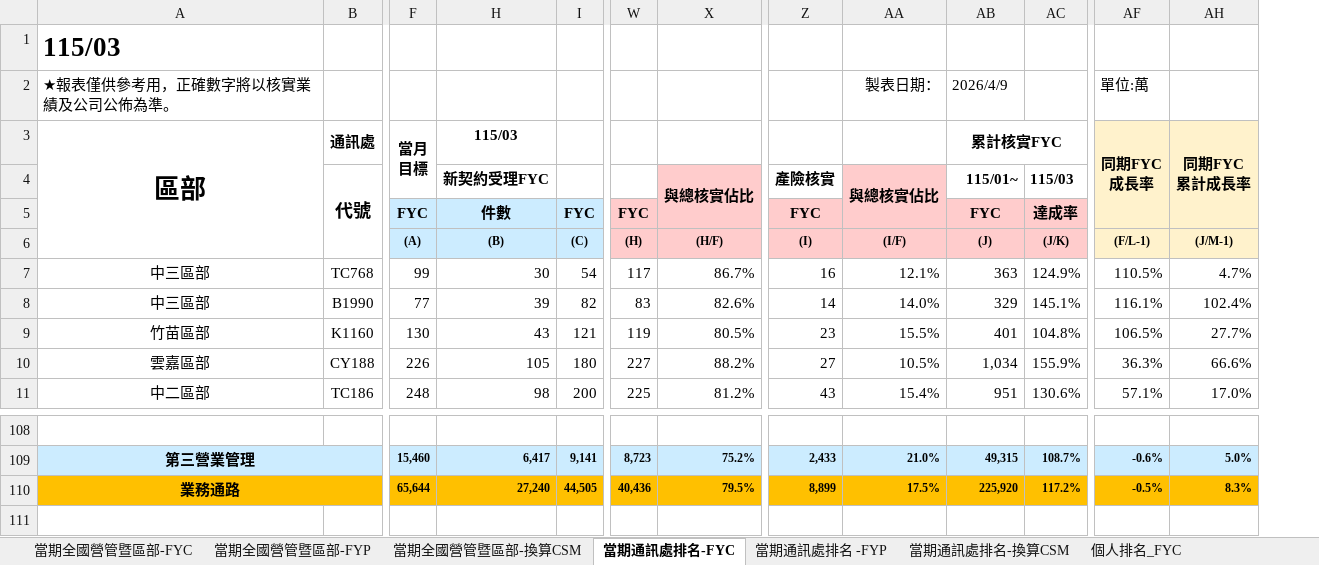
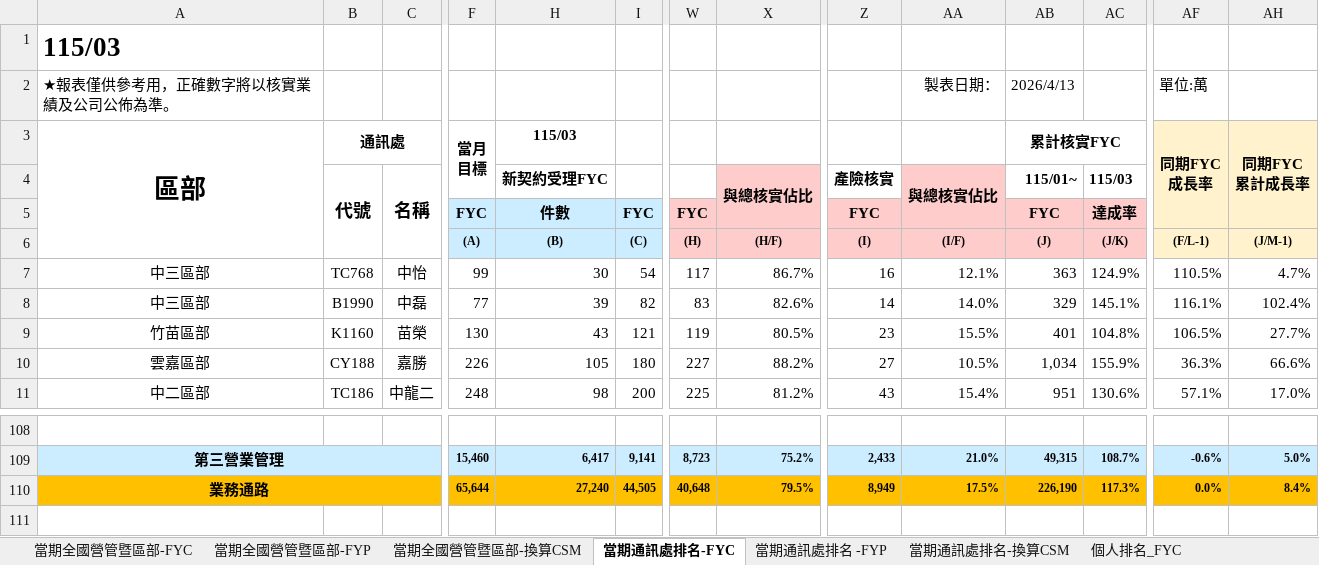
Before and after one commit to nehemiah1205/fubon-dashboard, an Excel workbook: data_fyc.xlsx, sheet 當期通訊處排名-FYC, drawn as a sheet; only a part is shown, gaps mark what is left out; values as stored, in another font and other column widths than the file's, no borders; charts and pictures and conditional formats not drawn; removed rows and columns are numbered as before the commit, all else as after; rows hold the shown columns only; the diff names each change by its address in the sheet, - before the commit and + after, or states it on an @@ line.

```diff
--- a/data_fyc.xlsx (sheet 當期通訊處排名-FYC)
+++ b/data_fyc.xlsx (sheet 當期通訊處排名-FYC)
@@ column C (名稱) unhidden, rows 7-11: 中怡 | 中磊 | 苗榮 | 嘉勝 | 中龍二 @@
-AB2 (115/01~): 2026/4/9
+AB2 (115/01~): 2026/4/13
-row 110: 業務通路 |  | 65,644 | 27,240 | 44,505 | 40,436 | 79.5% | 8,899 | 17.5% | 225,920 | 117.2% | -0.5% | 8.3%
+row 110: 業務通路 |  |  | 65,644 | 27,240 | 44,505 | 40,648 | 79.5% | 8,949 | 17.5% | 226,190 | 117.3% | 0.0% | 8.4%
```
Also changed, not shown: sheet 當期全國營管暨區部-FYC, sheet 當期全國營管暨區部-換算CSM, sheet 當期全國營管暨區部-FYP, sheet 當期通訊處排名 -FYP, sheet 當期通訊處排名-換算CSM, sheet 個人排名_FYC, hidden cells, charts or pictures, data_kpi.xlsm.
